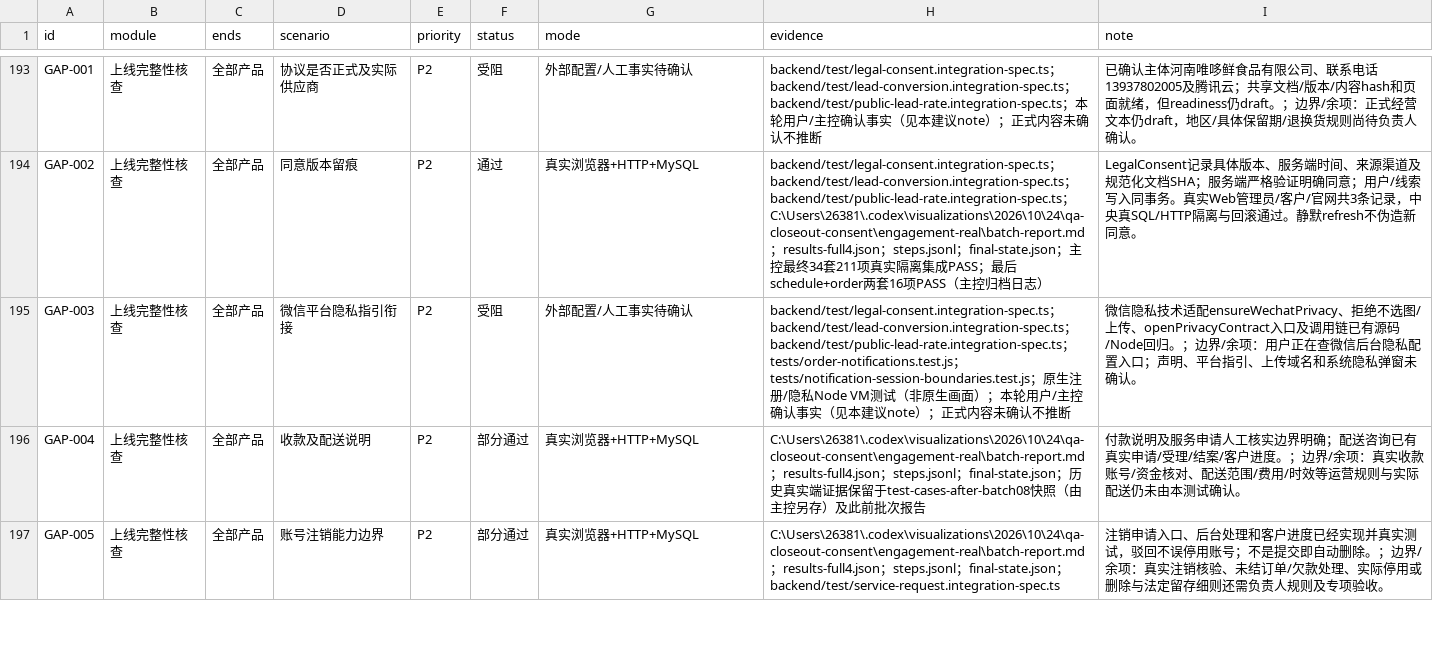
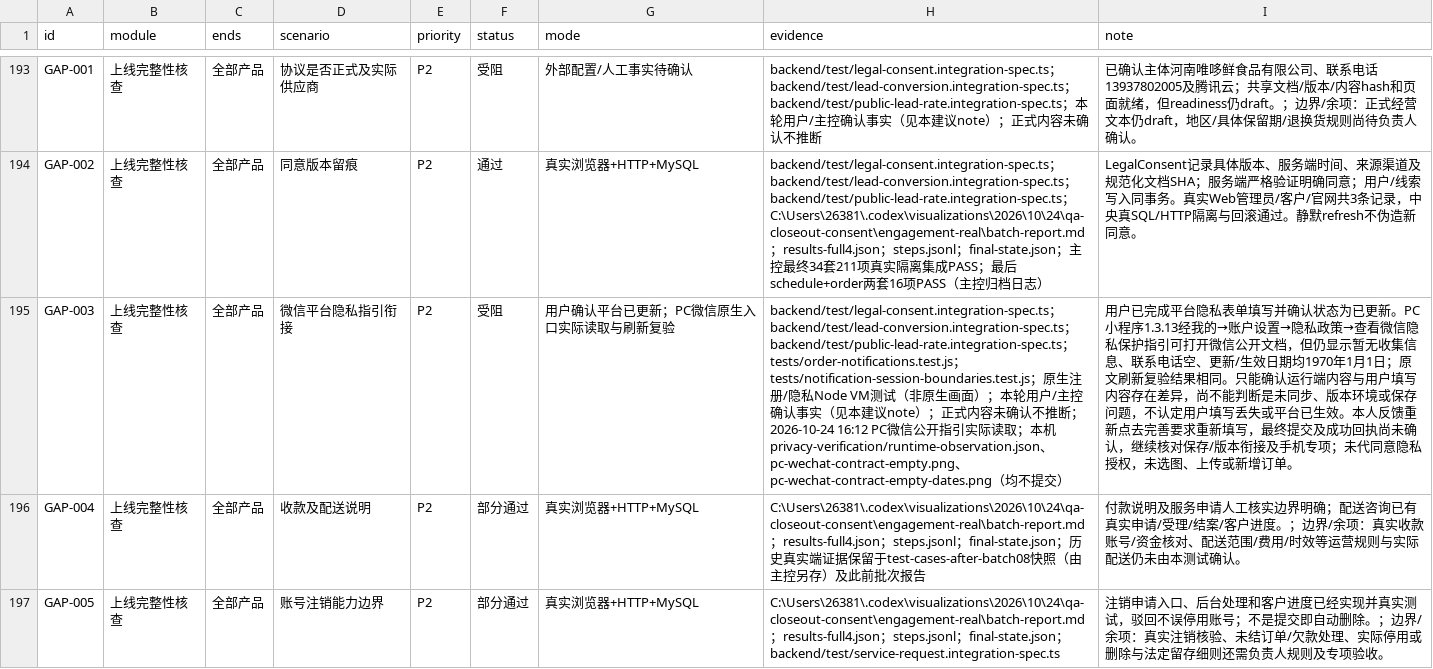
Before and after one commit to AXXXt/hot-pot-sales-system, a CSV file: dev-docs/testing/2026-10-24/test-cases.csv, drawn as a sheet; only a part is shown, gaps mark what is left out; the diff names each change by its address in the sheet, - before the commit and + after, or states it on an @@ line.

Commit message:
docs: record WeChat privacy runtime configuration mismatch [skip ci]

```diff
--- a/dev-docs/testing/2026-10-24/test-cases.csv
+++ b/dev-docs/testing/2026-10-24/test-cases.csv
-G195 (mode): 外部配置/人工事实待确认
+G195 (mode): 用户确认平台已更新；PC微信原生入口实际读取与刷新复验
-H195 (evidence): …推断
+H195 (evidence): …推断；2026-10-24 16:12 PC微信公开指引实际读取；本机privacy-verification/runtime-observation.json、pc-wechat-contract-empty.png、pc-wechat-contract-empty-dates.png（均不提交）
-I195 (note): 微信隐私技术适配ensureWechatPrivacy、拒绝不选图/上传、openPrivacyContract入口及调用链已有源码/Node回归。；边界/余项：用户正在查微信后台隐私配置入口；声明、平台指引、上传域名和系统隐私弹窗未确认。
+I195 (note): 用户已完成平台隐私表单填写并确认状态为已更新。PC小程序1.3.13经我的→账户设置→隐私政策→查看微信隐私保护指引可打开微信公开文档，但仍显示暂无收集信息、联系电话空、更新/生效日期均1970年1月1日；原文刷新复验结果相同。只能确认运行端内容与用户填写内容存在差异，尚不能判断是未同步、版本环境或保存问题，不认定用户填写丢失或平台已生效。本人反馈重新点去完善要求重新填写，最终提交及成功回执尚未确认，继续核对保存/版本衔接及手机专项；未代同意隐私授权，未选图、上传或新增订单。
```
Also changed, not shown: 4 other files.
